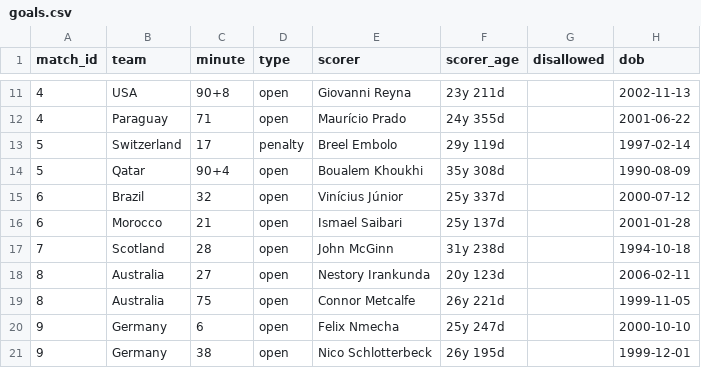
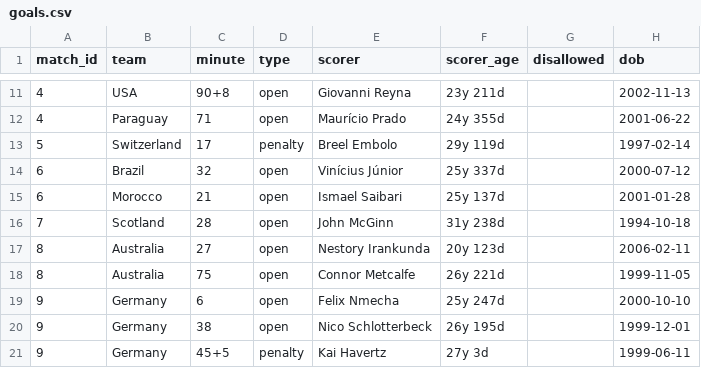
Before and after one commit to Godfrey811/wc2026friends, a CSV file: data/goals.csv, drawn as a sheet; only a part is shown, gaps mark what is left out; the shorter side is filled out with more unchanged rows.

```diff
--- a/data/goals.csv
+++ b/data/goals.csv
@@ -13,3 +13,2 @@ match_id,team,minute,type,scorer,scorer_age,disallowed,dob
 5,Switzerland,17,penalty,Breel Embolo,29y 119d,,1997-02-14
-5,Qatar,90+4,open,Boualem Khoukhi,35y 308d,,1990-08-09
 6,Brazil,32,open,Vinícius Júnior,25y 337d,,2000-07-12
```
Also changed, not shown: 1 other file.
